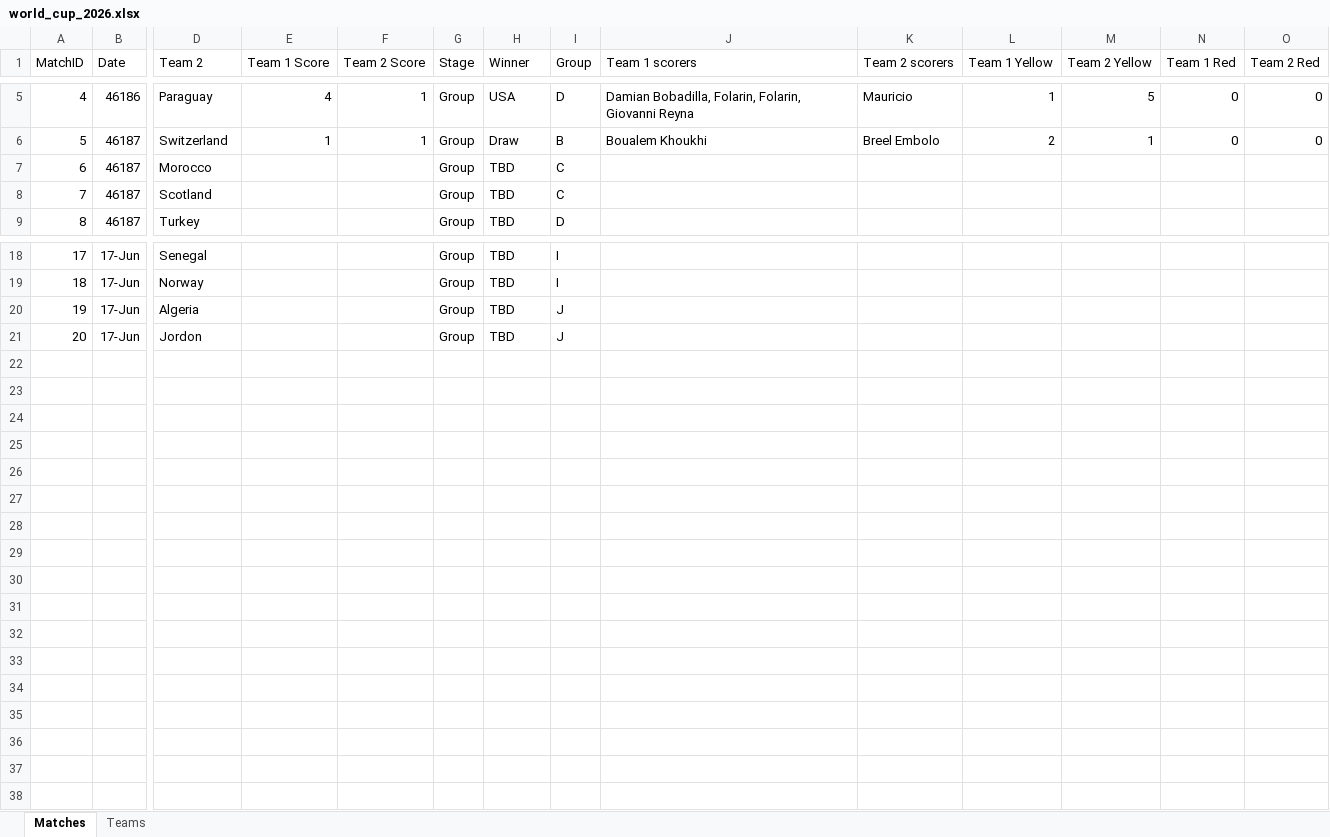
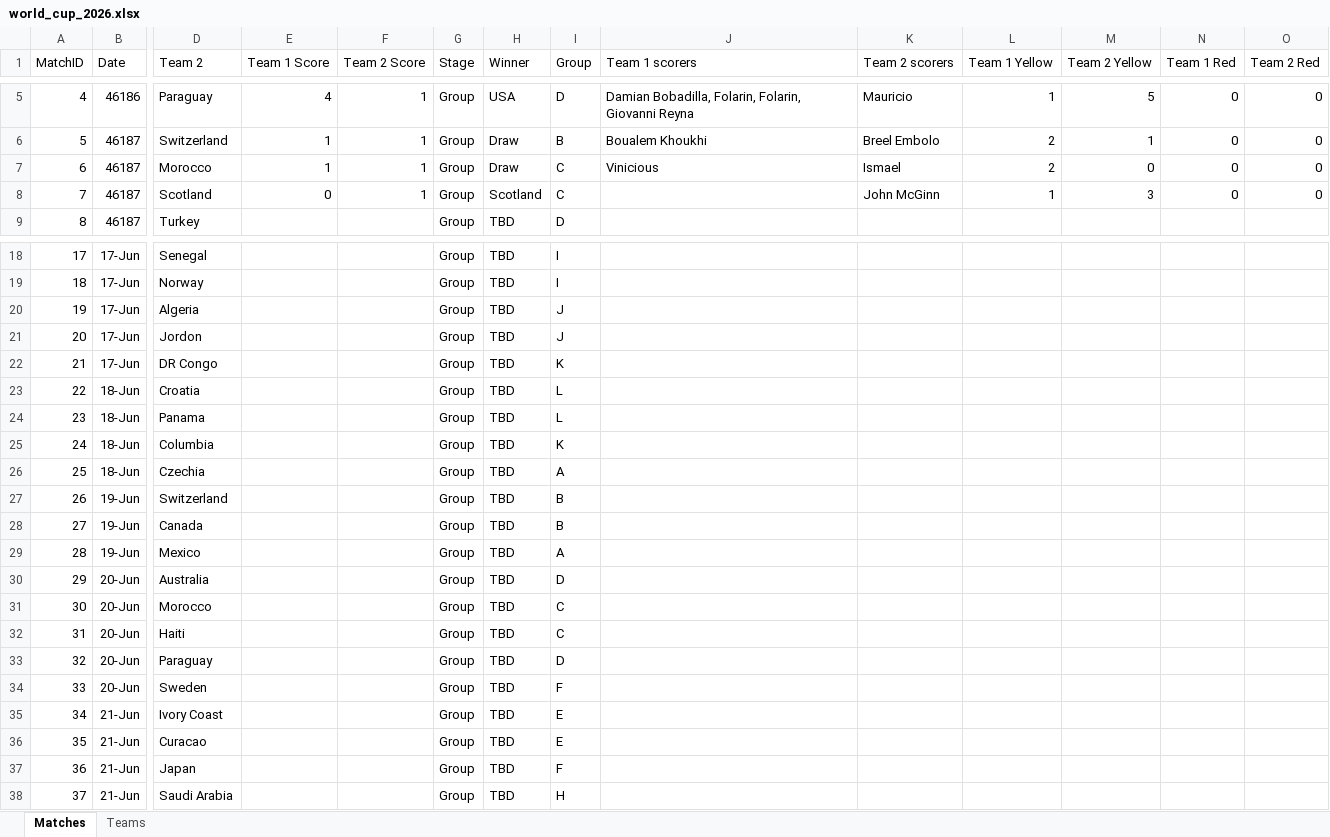
Before and after one commit to qisantanu/fifa_2026, an Excel workbook: public/data/world_cup_2026.xlsx, sheet Matches, drawn as a sheet; only a part is shown, gaps mark what is left out; values as stored, in another font and other column widths than the file's, no borders; rows hold the shown columns only; the diff names each change by its address in the sheet, - before the commit and + after, or states it on an @@ line.

Commit message:
Yellow and red cards stat shown

```diff
--- a/public/data/world_cup_2026.xlsx (sheet Matches)
+++ b/public/data/world_cup_2026.xlsx (sheet Matches)
-E7 (Team 1 Score): (empty)
+E7 (Team 1 Score): 1
-F7:F8 (Team 2 Score): (empty)
+F7:F8 (Team 2 Score): 1
-H7 (Winner): TBD
+H7 (Winner): Draw
-J7 (Team 1 scorers): (empty)
+J7 (Team 1 scorers): Vinicious
-K7 (Team 2 scorers): (empty)
+K7 (Team 2 scorers): Ismael
-L7 (Team 1 Yellow): (empty)
+L7 (Team 1 Yellow): 2
-M7 (Team 2 Yellow): (empty)
+M7 (Team 2 Yellow): 0
-N7:N8 (Team 1 Red): (empty)
+N7:N8 (Team 1 Red): 0
-O7:O8 (Team 2 Red): (empty)
+O7:O8 (Team 2 Red): 0
-E8 (Team 1 Score): (empty)
+E8 (Team 1 Score): 0
-H8 (Winner): TBD
+H8 (Winner): Scotland
-K8 (Team 2 scorers): (empty)
+K8 (Team 2 scorers): John McGinn
-L8 (Team 1 Yellow): (empty)
+L8 (Team 1 Yellow): 1
-M8 (Team 2 Yellow): (empty)
+M8 (Team 2 Yellow): 3
+row 22: 21 | 17-Jun | DR Congo |  |  | Group | TBD | K
+row 23: 22 | 18-Jun | Croatia |  |  | Group | TBD | L
+row 24: 23 | 18-Jun | Panama |  |  | Group | TBD | L
+row 25: 24 | 18-Jun | Columbia |  |  | Group | TBD | K
+row 26: 25 | 18-Jun | Czechia |  |  | Group | TBD | A
+row 27: 26 | 19-Jun | Switzerland |  |  | Group | TBD | B
+row 28: 27 | 19-Jun | Canada |  |  | Group | TBD | B
+row 29: 28 | 19-Jun | Mexico |  |  | Group | TBD | A
+row 30: 29 | 20-Jun | Australia |  |  | Group | TBD | D
+row 31: 30 | 20-Jun | Morocco |  |  | Group | TBD | C
+row 32: 31 | 20-Jun | Haiti |  |  | Group | TBD | C
+row 33: 32 | 20-Jun | Paraguay |  |  | Group | TBD | D
+row 34: 33 | 20-Jun | Sweden |  |  | Group | TBD | F
+row 35: 34 | 21-Jun | Ivory Coast |  |  | Group | TBD | E
+row 36: 35 | 21-Jun | Curacao |  |  | Group | TBD | E
+row 37: 36 | 21-Jun | Japan |  |  | Group | TBD | F
+row 38: 37 | 21-Jun | Saudi Arabia |  |  | Group | TBD | H
```
Also changed, not shown: 3 other files.
